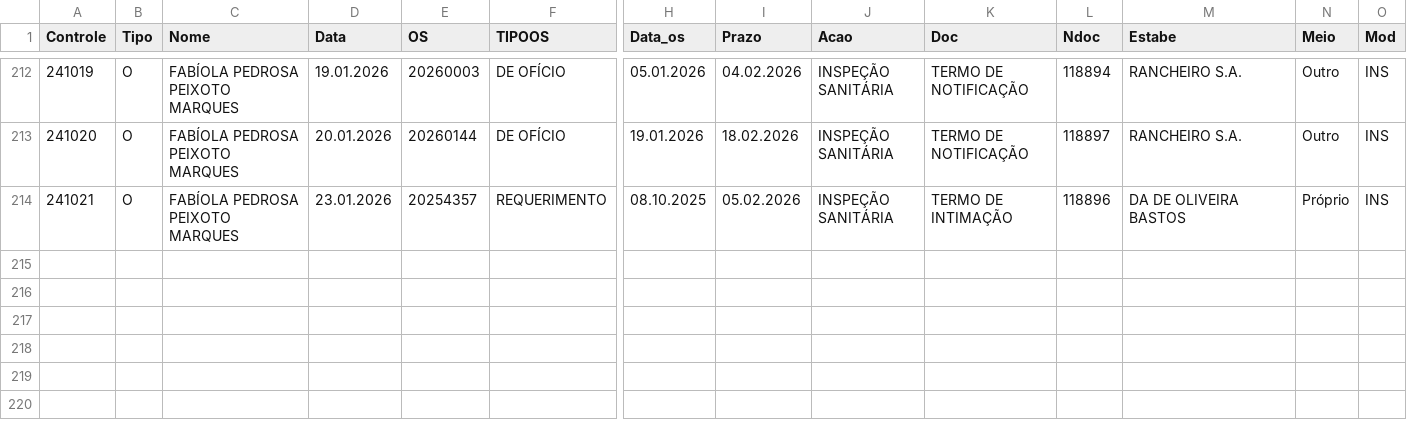
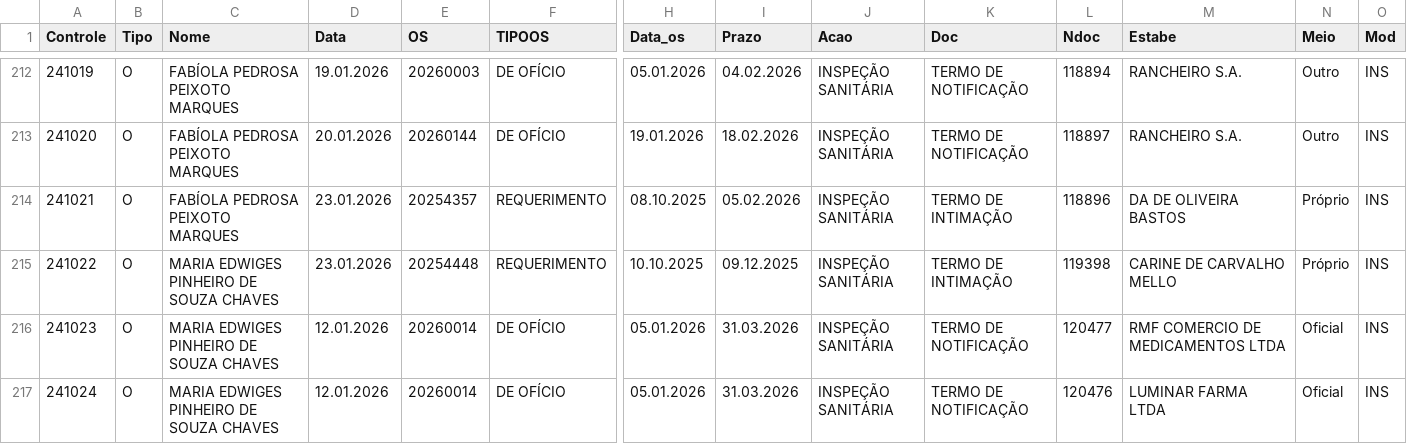
Before and after one commit to VisaAnapolis/APP, a CSV file: data/rdpf.csv, drawn as a sheet; only a part is shown, gaps mark what is left out; rows hold the shown columns only; the diff names each change by its address in the sheet, - before the commit and + after, or states it on an @@ line.

Commit message:
Auto-sync data/ 23/01/2026 13:22:48,76

```diff
--- a/data/rdpf.csv
+++ b/data/rdpf.csv
+row 215: 241022 | O | MARIA EDWIGES PINHEIRO DE SOUZA CHAVES | 23.01.2026 | 20254448 | REQUERIMENTO | 10.10.2025 | 09.12.2025 | INSPEÇÃO SANITÁRIA | TERMO DE INTIMAÇÃO | 119398 | CARINE DE CARVALHO MELLO | Próprio | INS
+row 216: 241023 | O | MARIA EDWIGES PINHEIRO DE SOUZA CHAVES | 12.01.2026 | 20260014 | DE OFÍCIO | 05.01.2026 | 31.03.2026 | INSPEÇÃO SANITÁRIA | TERMO DE NOTIFICAÇÃO | 120477 | RMF COMERCIO DE MEDICAMENTOS LTDA | Oficial | INS
+row 217: 241024 | O | MARIA EDWIGES PINHEIRO DE SOUZA CHAVES | 12.01.2026 | 20260014 | DE OFÍCIO | 05.01.2026 | 31.03.2026 | INSPEÇÃO SANITÁRIA | TERMO DE NOTIFICAÇÃO | 120476 | LUMINAR FARMA LTDA | Oficial | INS
```
Also changed, not shown: 7 other files.
